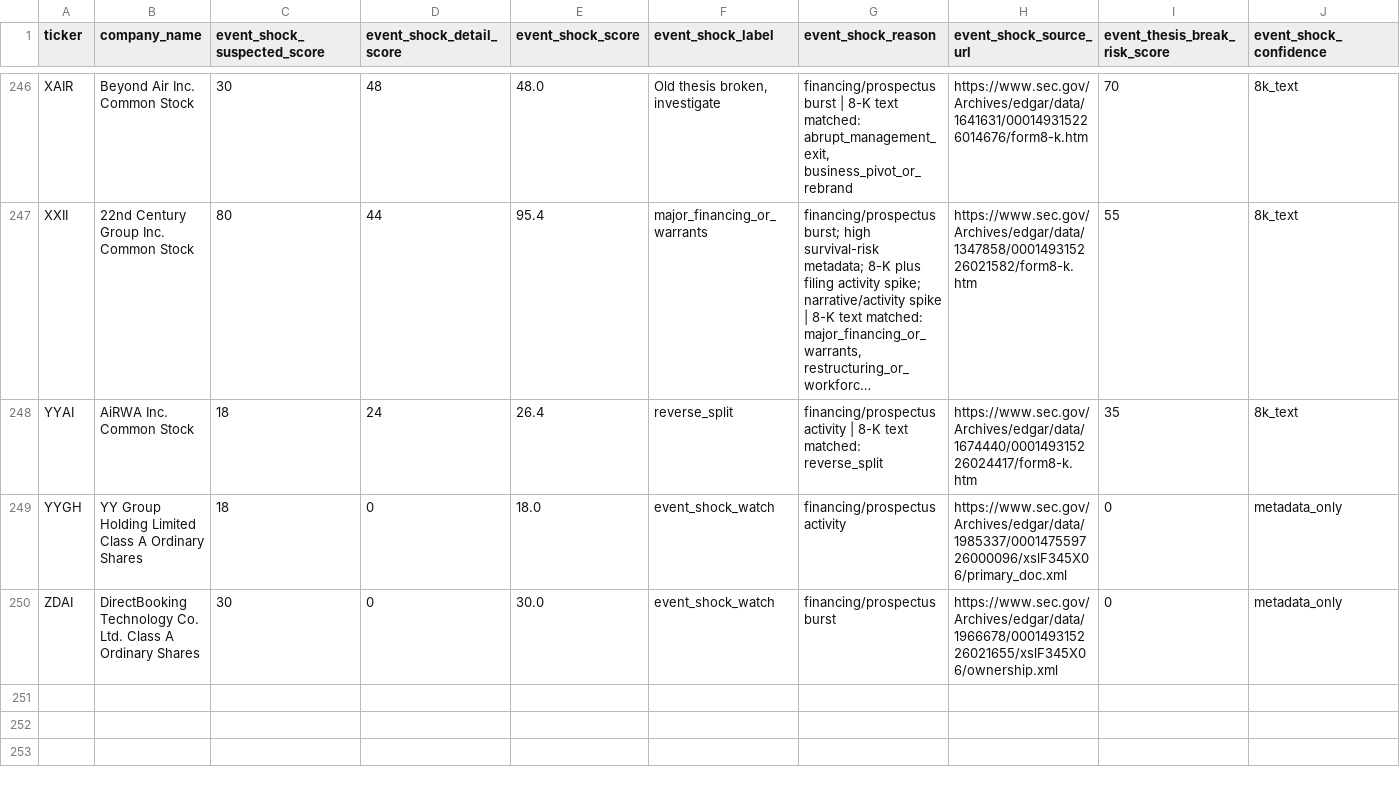
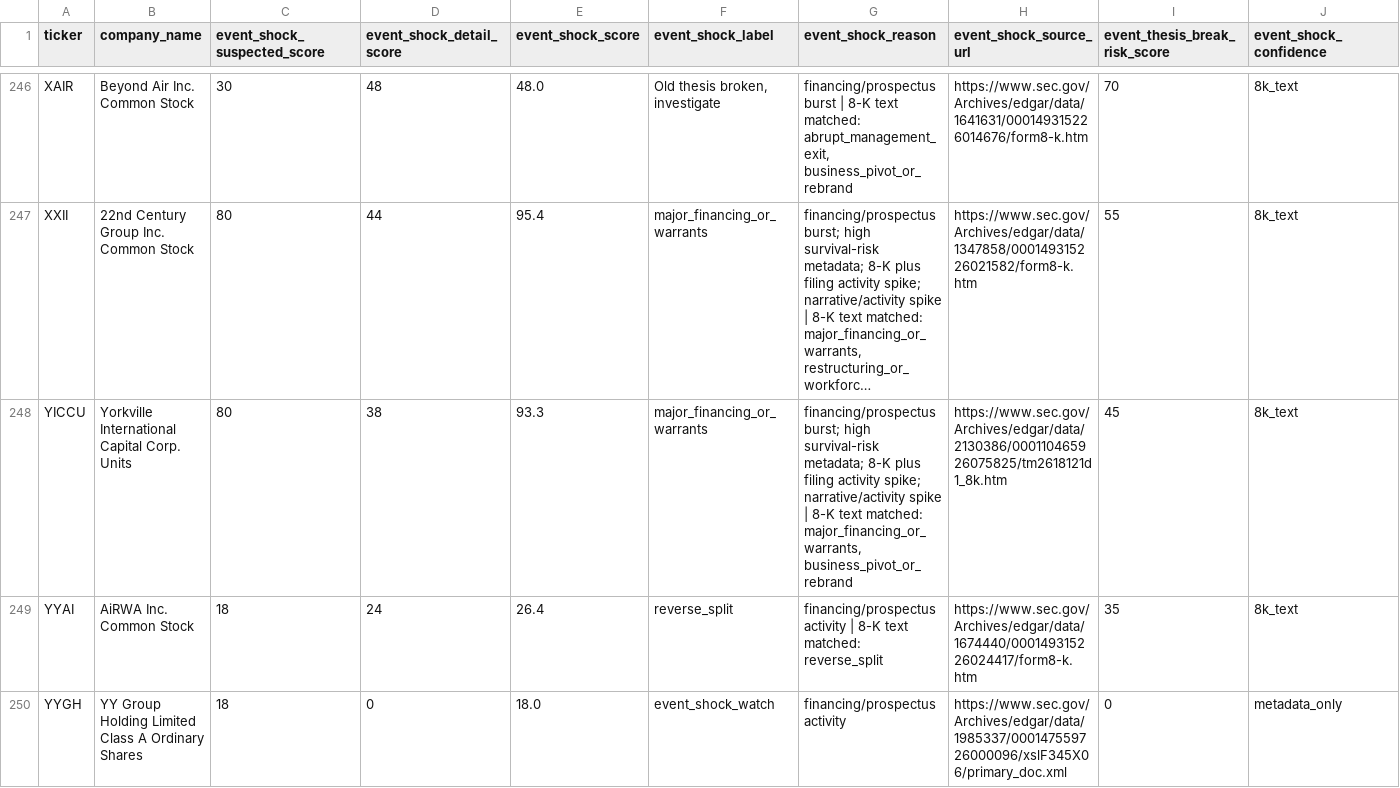
Before and after one commit to Kastnermj/mysterymachine, a CSV file: data/processed/event_shocks.csv, drawn as a sheet; only a part is shown, gaps mark what is left out; the shorter side is filled out with more unchanged rows; long unchanged cells end in …; rows hold the shown columns only; the diff names each change by its address in the sheet, - before the commit and + after, or states it on an @@ line.

```diff
--- a/data/processed/event_shocks.csv
+++ b/data/processed/event_shocks.csv
+row 248: YICCU | Yorkville International Capital Corp. Units | 80 | 38 | 93.3 | major_financing_or_warrants | financing/prospectus burst; high survival-risk metadata; 8-K plus filing activity spike; narrative/activity spike | 8-K text matched: major_financing_or_warrants, business_pivot_or_rebrand | https://www.sec.gov/Archives/edgar/data/2130386/000110465926075825/tm2618121d1_8k.htm | 45 | 8k_text
```
Also changed, not shown: data/processed/fundamentals_stub.csv, data/processed/price_history_features.csv, 10 other files.
